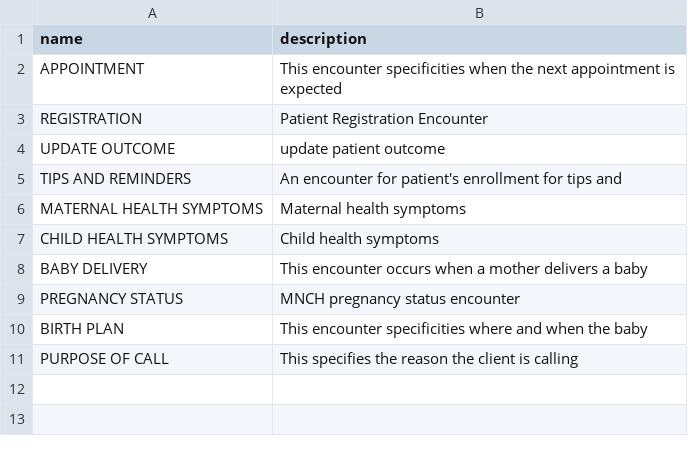
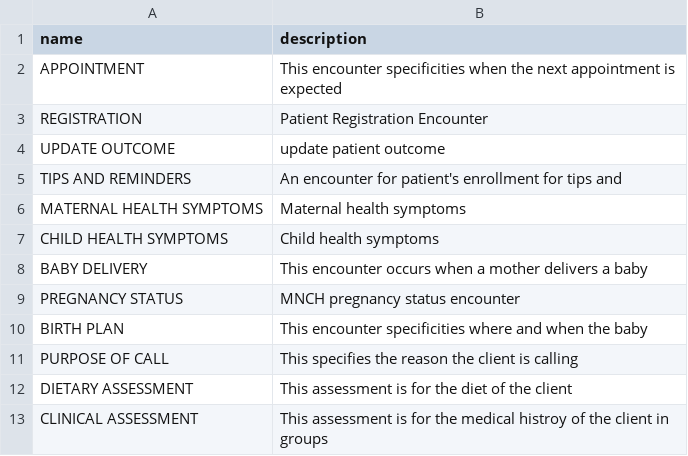
Before and after one commit to BaobabHealthTrust/Hotline_1.7, a CSV file: app/assets/data/encouters_with_descrptions.csv, drawn as a sheet.

Commit message:
Added clinical and dietary assessment encounters.

```diff
--- a/app/assets/data/encouters_with_descrptions.csv
+++ b/app/assets/data/encouters_with_descrptions.csv
@@ -11 +11,3 @@ BIRTH PLAN,This encounter specificities where and when the baby
 PURPOSE OF CALL,This specifies the reason the client is calling
+DIETARY ASSESSMENT,This assessment is for the diet of the client
+CLINICAL ASSESSMENT,This assessment is for the medical histroy of the client in groups
```
